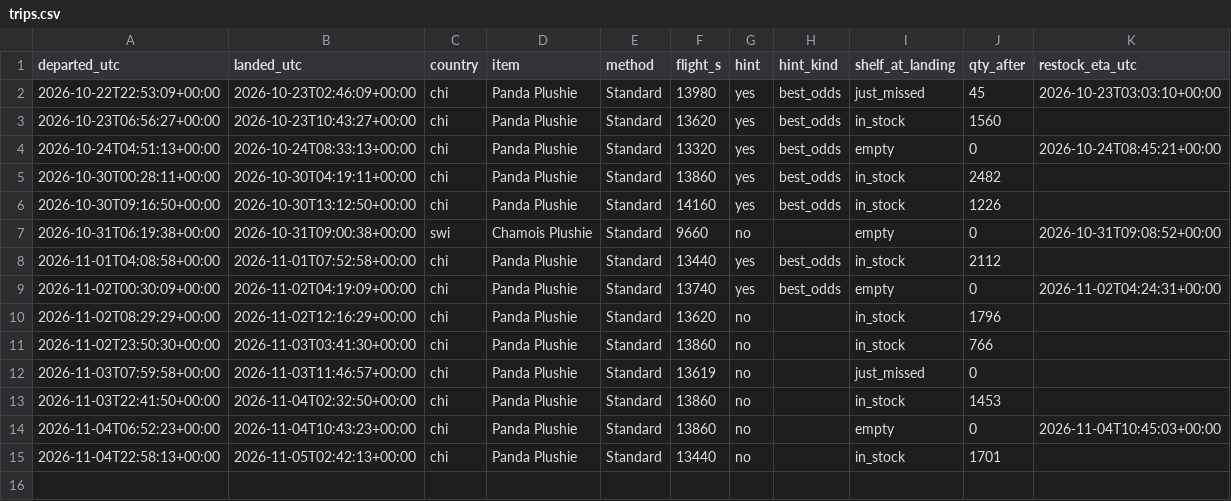
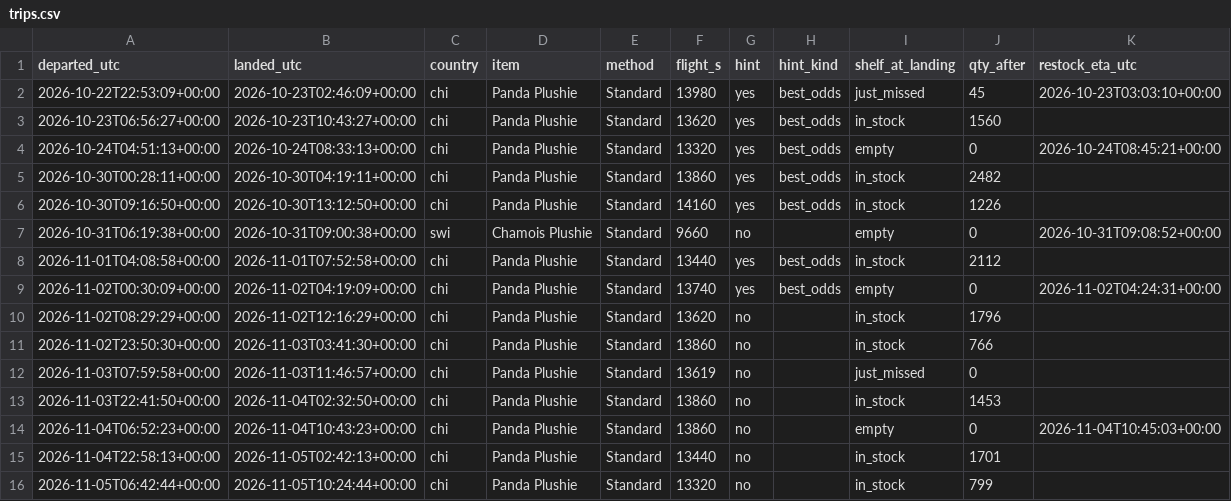
Before and after one commit to SamyAridhan/TornHansBot, a CSV file: logs/trips.csv, drawn as a sheet; the diff names each change by its address in the sheet, - before the commit and + after, or states it on an @@ line.

```diff
--- a/logs/trips.csv
+++ b/logs/trips.csv
+row 16: 2026-11-05T06:42:44+00:00 | 2026-11-05T10:24:44+00:00 | chi | Panda Plushie | Standard | 13320 | no |  | in_stock | 799
```
Also changed, not shown: 1 other file.
